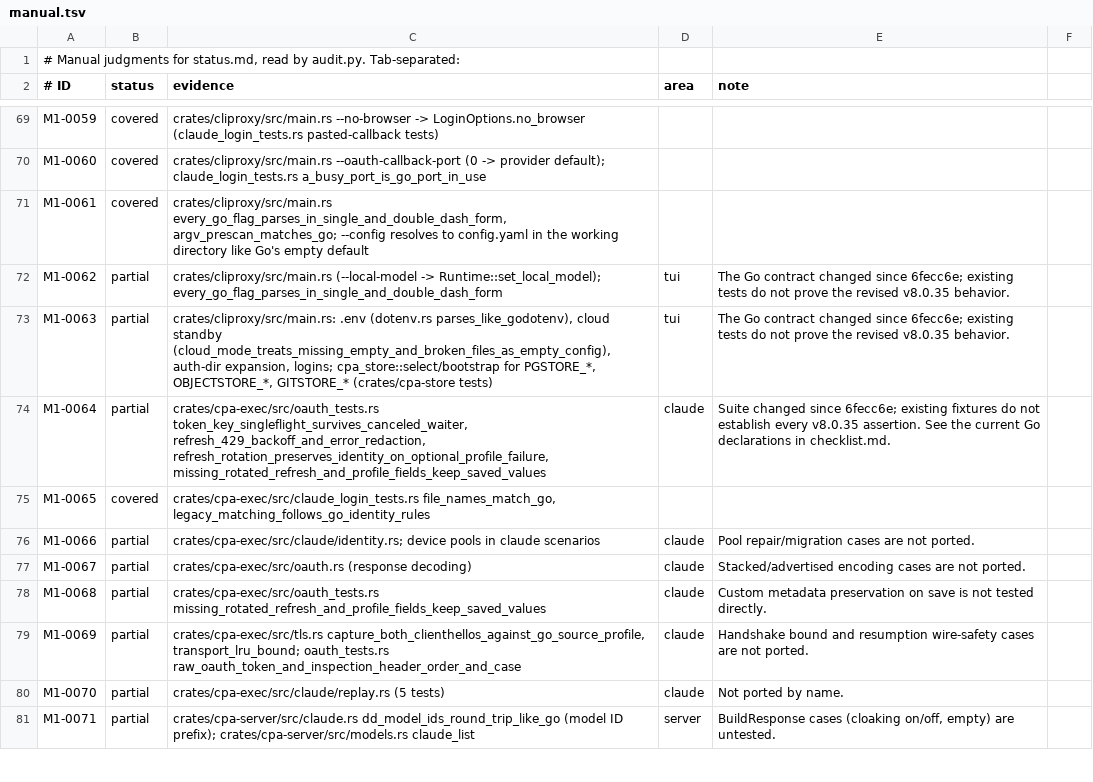
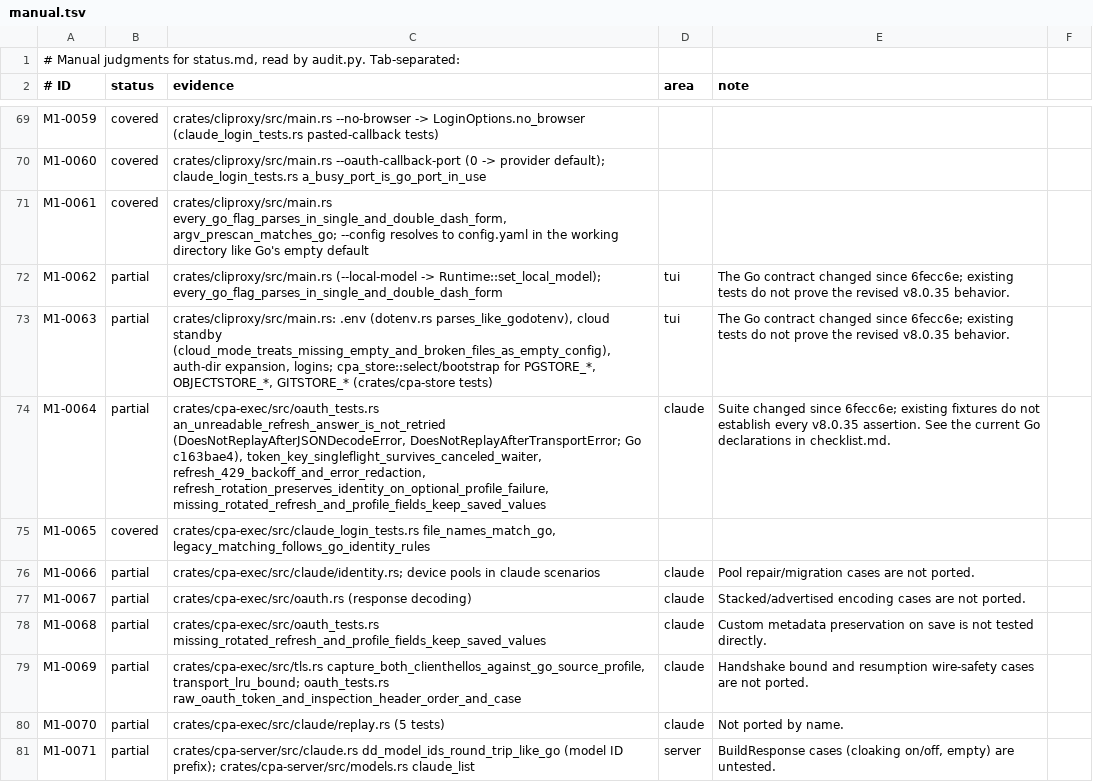
Before and after one commit to DarkEden-coding/sub-api-proxy, a TSV file: docs/parity-audit/manual.tsv, drawn as a sheet; only a part is shown, gaps mark what is left out.

Commit message:
Claude refresh: no retry after an ambiguous failure (Go c163bae4 part)
A transport or decoding failure may have spent the single-use refresh
token; only a 5xx answer is retried.

Amp-Thread-ID: https://ampcode.com/threads/T-01a15a6b-dbe7-72db-ac65-6b896ff6e21e
Co-authored-by: Amp <amp@ampcode.com>

```diff
--- a/docs/parity-audit/manual.tsv
+++ b/docs/parity-audit/manual.tsv
@@ -73,3 +73,3 @@ M1-0062	partial	crates/cliproxy/src/main.rs (--local-model -> Runtime::set_local
 M1-0063	partial	crates/cliproxy/src/main.rs: .env (dotenv.rs parses_like_godotenv), cloud standby (cloud_mode_treats_missing_empty_and_broken_files_as_empty_config), auth-dir expansion, logins; cpa_store::select/bootstrap for PGSTORE_*, OBJECTSTORE_*, GITSTORE_* (crates/cpa-store tests)	tui	The Go contract changed since 6fecc6e; existing tests do not prove the revised v8.0.35 behavior.
-M1-0064	partial	crates/cpa-exec/src/oauth_tests.rs token_key_singleflight_survives_canceled_waiter, refresh_429_backoff_and_error_redaction, refresh_rotation_preserves_identity_on_optional_profile_failure, missing_rotated_refresh_and_profile_fields_keep_saved_values	claude	Suite changed since 6fecc6e; existing fixtures do not establish every v8.0.35 assertion. See the current Go declarations in checklist.md.
+M1-0064	partial	crates/cpa-exec/src/oauth_tests.rs an_unreadable_refresh_answer_is_not_retried (DoesNotReplayAfterJSONDecodeError, DoesNotReplayAfterTransportError; Go c163bae4), token_key_singleflight_survives_canceled_waiter, refresh_429_backoff_and_error_redaction, refresh_rotation_preserves_identity_on_optional_profile_failure, missing_rotated_refresh_and_profile_fields_keep_saved_values	claude	Suite changed since 6fecc6e; existing fixtures do not establish every v8.0.35 assertion. See the current Go declarations in checklist.md.
 M1-0065	covered	crates/cpa-exec/src/claude_login_tests.rs file_names_match_go, legacy_matching_follows_go_identity_rules
```
Also changed, not shown: 3 other files.
